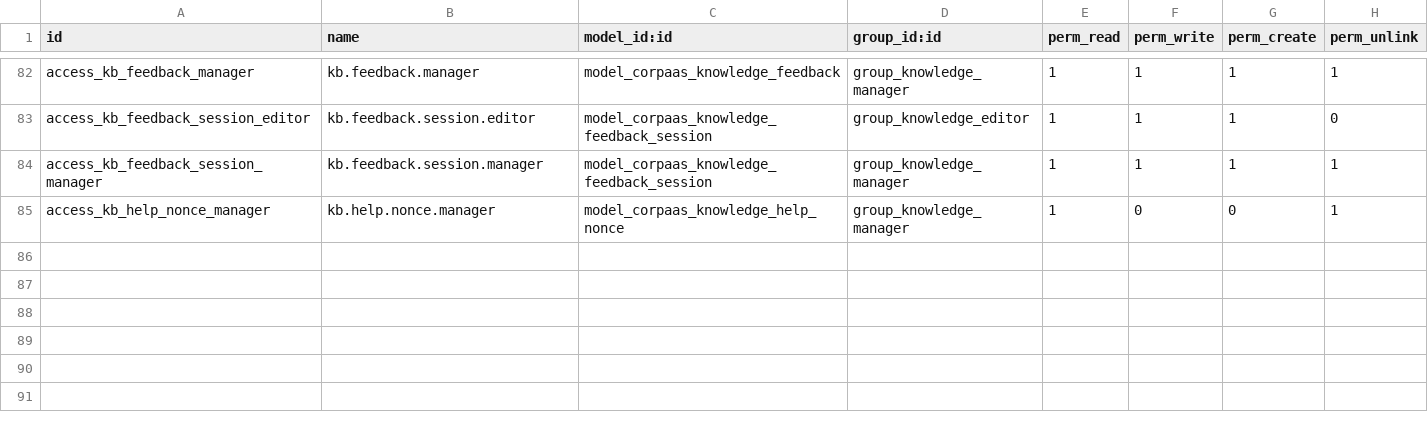
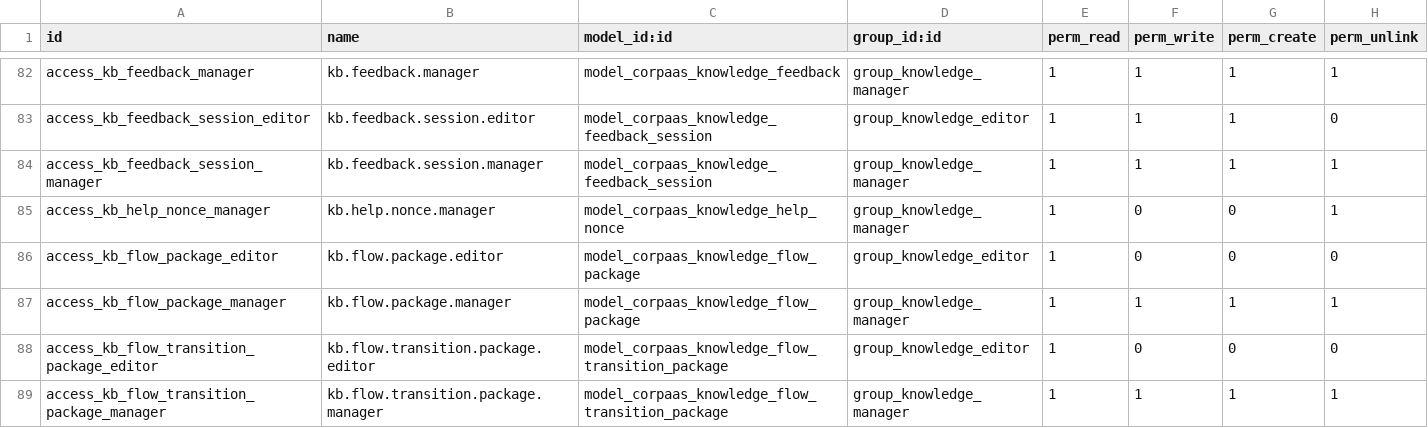
Before and after one commit to Dobtor/ProductivityTools, a CSV file: dobtor_corpaas_knowledge/security/ir.model.access.csv, drawn as a sheet; only a part is shown, gaps mark what is left out.

```diff
--- a/dobtor_corpaas_knowledge/security/ir.model.access.csv
+++ b/dobtor_corpaas_knowledge/security/ir.model.access.csv
@@ -85 +85,5 @@ access_kb_feedback_session_manager,kb.feedback.session.manager,model_corpaas_kno
 access_kb_help_nonce_manager,kb.help.nonce.manager,model_corpaas_knowledge_help_nonce,group_knowledge_manager,1,0,0,1
+access_kb_flow_package_editor,kb.flow.package.editor,model_corpaas_knowledge_flow_package,group_knowledge_editor,1,0,0,0
+access_kb_flow_package_manager,kb.flow.package.manager,model_corpaas_knowledge_flow_package,group_knowledge_manager,1,1,1,1
+access_kb_flow_transition_package_editor,kb.flow.transition.package.editor,model_corpaas_knowledge_flow_transition_package,group_knowledge_editor,1,0,0,0
+access_kb_flow_transition_package_manager,kb.flow.transition.package.manager,model_corpaas_knowledge_flow_transition_package,group_knowledge_manager,1,1,1,1
```
Also changed, not shown: 8 other files.
